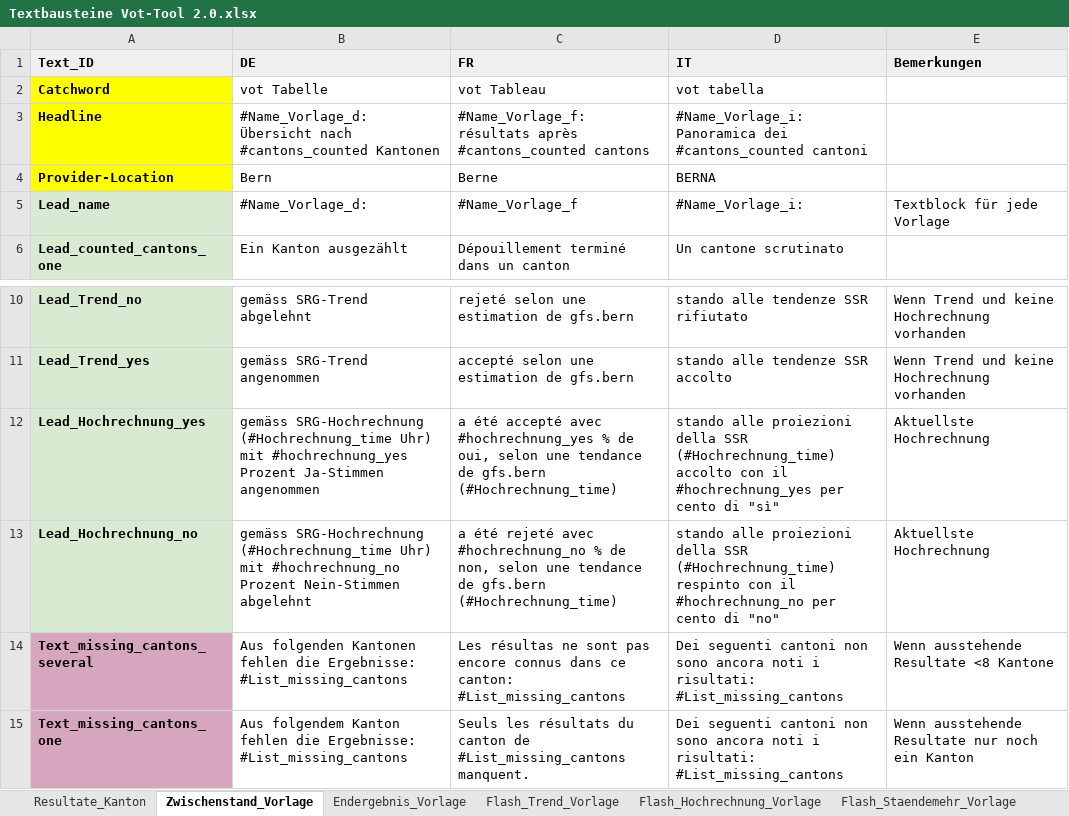
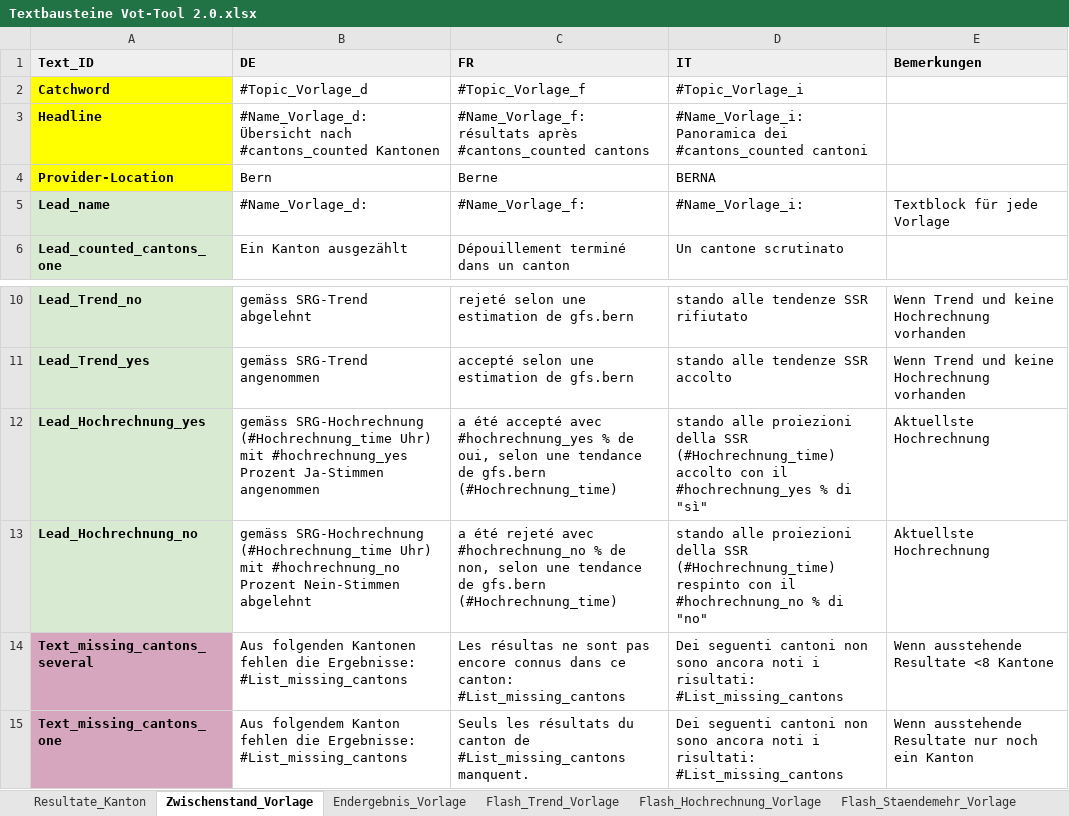
Before and after one commit to awp-finanznachrichten/lena_november2024, an Excel workbook: Texte/Textbausteine Vot-Tool 2.0.xlsx, sheet Zwischenstand_Vorlage, drawn as a sheet; only a part is shown, gaps mark what is left out; values as stored, in another font and other column widths than the file's, no borders; charts and pictures not drawn; the diff names each change by its address in the sheet, - before the commit and + after, or states it on an @@ line.

```diff
--- a/Texte/Textbausteine Vot-Tool 2.0.xlsx (sheet Zwischenstand_Vorlage)
+++ b/Texte/Textbausteine Vot-Tool 2.0.xlsx (sheet Zwischenstand_Vorlage)
-B2 (DE): vot Tabelle
+B2 (DE): #Topic_Vorlage_d
-C2 (FR): vot Tableau
+C2 (FR): #Topic_Vorlage_f
-D2 (IT): vot tabella
+D2 (IT): #Topic_Vorlage_i
-C5 (FR): #Name_Vorlage_f
+C5 (FR): #Name_Vorlage_f:
-D12 (IT): …il #hochrechnung_yes per cento di "sì"
+D12 (IT): …il #hochrechnung_yes % di "sì"
-D13 (IT): …il #hochrechnung_no per cento di "no"
+D13 (IT): …il #hochrechnung_no % di "no"
```
Also changed, not shown: sheet Resultate_Kanton, sheet Endergebnis_Vorlage, sheet Flash_Hochrechnung_Vorlage, 28 other files.
